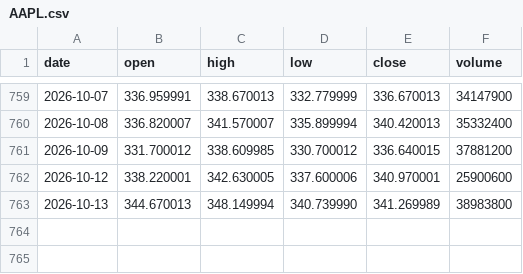
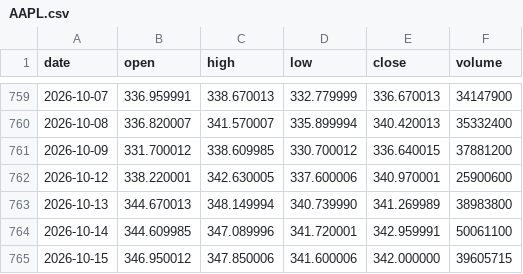
Before and after one commit to lenaxia/ai-trading, a CSV file: forward/data/AAPL.csv, drawn as a sheet; only a part is shown, gaps mark what is left out.

```diff
--- a/forward/data/AAPL.csv
+++ b/forward/data/AAPL.csv
@@ -763 +763,3 @@ date,open,high,low,close,volume
 2026-10-13,344.670013,348.149994,340.739990,341.269989,38983800
+2026-10-14,344.609985,347.089996,341.720001,342.959991,50061100
+2026-10-15,346.950012,347.850006,341.600006,342.000000,39605715
```
Also changed, not shown: forward/data/AMD.csv, forward/data/AMZN.csv, 12 other files.
